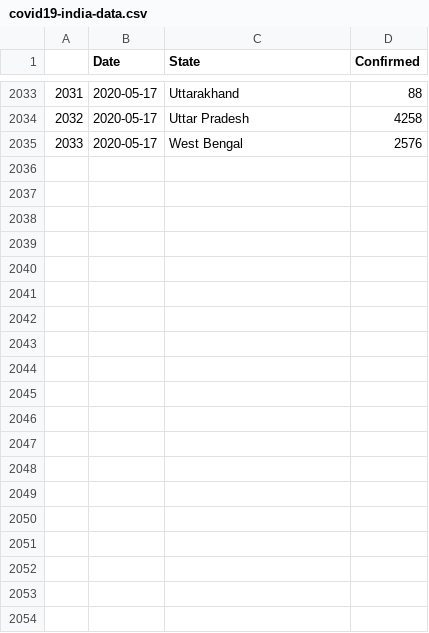
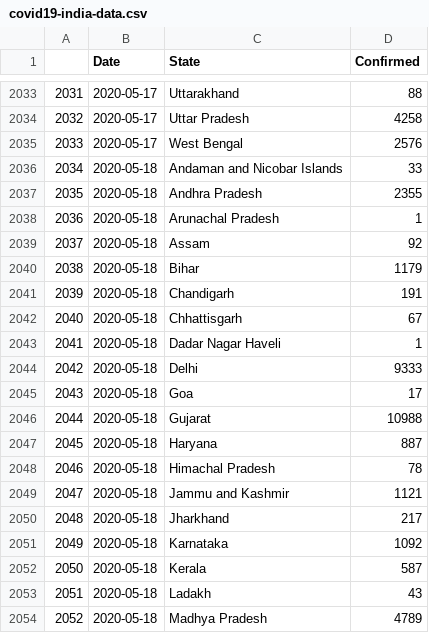
Before and after one commit to malahal/covid19, a CSV file: covid19-india-data.csv, drawn as a sheet; only a part is shown, gaps mark what is left out; the diff covers the shown part only; the diff names each change by its address in the sheet, - before the commit and + after, or states it on an @@ line.

```diff
--- a/covid19-india-data.csv
+++ b/covid19-india-data.csv
+row 2036: 2034 | 2020-05-18 | Andaman and Nicobar Islands | 33
+row 2037: 2035 | 2020-05-18 | Andhra Pradesh | 2355
+row 2038: 2036 | 2020-05-18 | Arunachal Pradesh | 1
+row 2039: 2037 | 2020-05-18 | Assam | 92
+row 2040: 2038 | 2020-05-18 | Bihar | 1179
+row 2041: 2039 | 2020-05-18 | Chandigarh | 191
+row 2042: 2040 | 2020-05-18 | Chhattisgarh | 67
+row 2043: 2041 | 2020-05-18 | Dadar Nagar Haveli | 1
+row 2044: 2042 | 2020-05-18 | Delhi | 9333
+row 2045: 2043 | 2020-05-18 | Goa | 17
+row 2046: 2044 | 2020-05-18 | Gujarat | 10988
+row 2047: 2045 | 2020-05-18 | Haryana | 887
+row 2048: 2046 | 2020-05-18 | Himachal Pradesh | 78
+row 2049: 2047 | 2020-05-18 | Jammu and Kashmir | 1121
+row 2050: 2048 | 2020-05-18 | Jharkhand | 217
+row 2051: 2049 | 2020-05-18 | Karnataka | 1092
+row 2052: 2050 | 2020-05-18 | Kerala | 587
+row 2053: 2051 | 2020-05-18 | Ladakh | 43
+row 2054: 2052 | 2020-05-18 | Madhya Pradesh | 4789
```
Also changed, not shown: 14 added rows elsewhere in this file, 4 other files.
